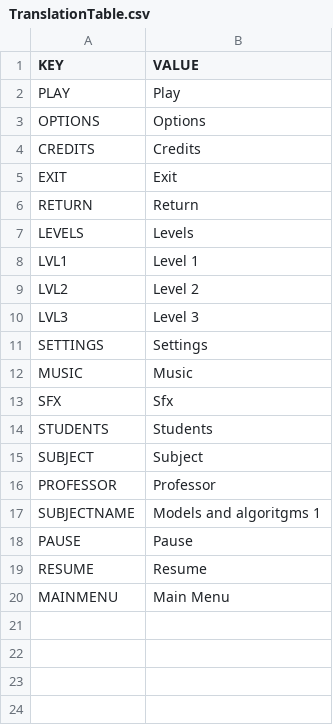
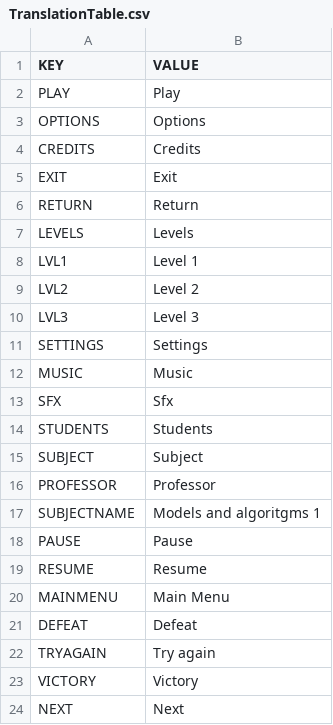
Before and after one commit to MarcoLavacchielli/Modelos-y-Algoritmos-Final, a CSV file: Assets/Resources/Localizations/EN_US/TranslationTable.csv, drawn as a sheet; the diff names each change by its address in the sheet, - before the commit and + after, or states it on an @@ line.

```diff
--- a/Assets/Resources/Localizations/EN_US/TranslationTable.csv
+++ b/Assets/Resources/Localizations/EN_US/TranslationTable.csv
+row 21: DEFEAT | Defeat
+row 22: TRYAGAIN | Try again
+row 23: VICTORY | Victory
+row 24: NEXT | Next
```
Also changed, not shown: Assets/Resources/Localizations/ES_LA/TranslationTable.csv, 13 other files.
